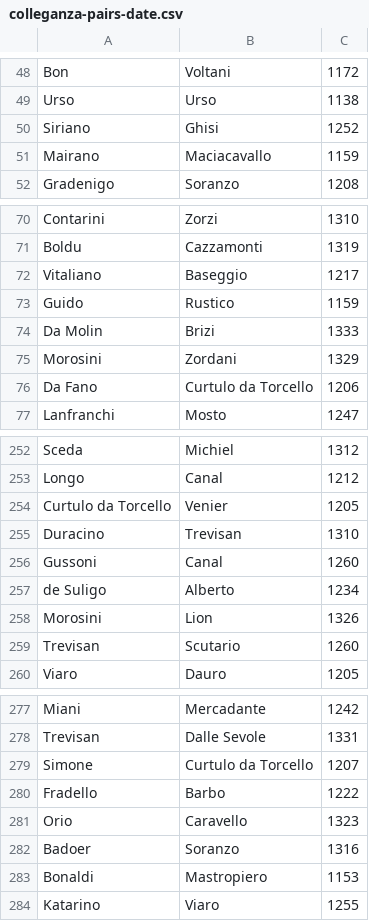
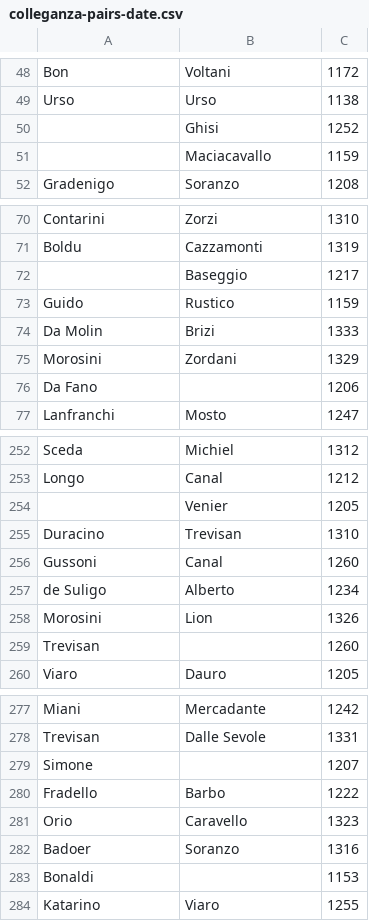
Before and after one commit to JJ/serrata-families, a CSV file: data-raw/colleganza-pairs-date.csv, drawn as a sheet; only a part is shown, gaps mark what is left out; the diff covers the shown part only.

```diff
--- a/data-raw/colleganza-pairs-date.csv
+++ b/data-raw/colleganza-pairs-date.csv
@@ -49,4 +49,4 @@ Bon,Voltani,1172
 Urso,Urso,1138
-Siriano,Ghisi,1252
-Mairano,Maciacavallo,1159
+,Ghisi,1252
+,Maciacavallo,1159
 Gradenigo,Soranzo,1208
@@ -71,3 +71,3 @@ Contarini,Zorzi,1310
 Boldu,Cazzamonti,1319
-Vitaliano,Baseggio,1217
+,Baseggio,1217
 Guido,Rustico,1159
@@ -75,3 +75,3 @@ Guido,Rustico,1159
 Morosini,Zordani,1329
-"Da Fano","Curtulo da Torcello",1206
+"Da Fano",,1206
 Lanfranchi,Mosto,1247
@@ -253,3 +253,3 @@ Sceda,Michiel,1312
 Longo,Canal,1212
-"Curtulo da Torcello",Venier,1205
+,Venier,1205
 Duracino,Trevisan,1310
@@ -258,3 +258,3 @@ Gussoni,Canal,1260
 Morosini,Lion,1326
-Trevisan,Scutario,1260
+Trevisan,,1260
 Viaro,Dauro,1205
@@ -278,3 +278,3 @@ Miani,Mercadante,1242
 Trevisan,"Dalle Sevole",1331
-Simone,"Curtulo da Torcello",1207
+Simone,,1207
 Fradello,Barbo,1222
@@ -282,3 +282,3 @@ Orio,Caravello,1323
 Badoer,Soranzo,1316
-Bonaldi,Mastropiero,1153
+Bonaldi,,1153
 Katarino,Viaro,1255
```
Also changed, not shown: 15 edited cells elsewhere in this file, 3 other files.
